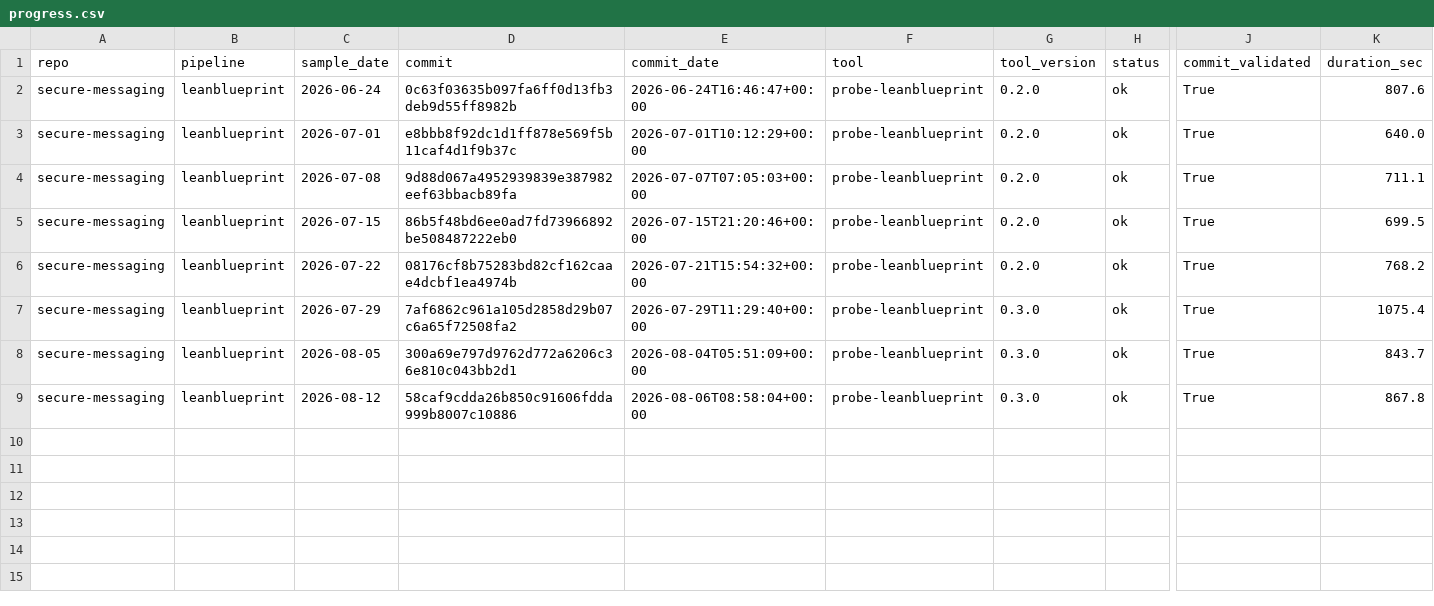
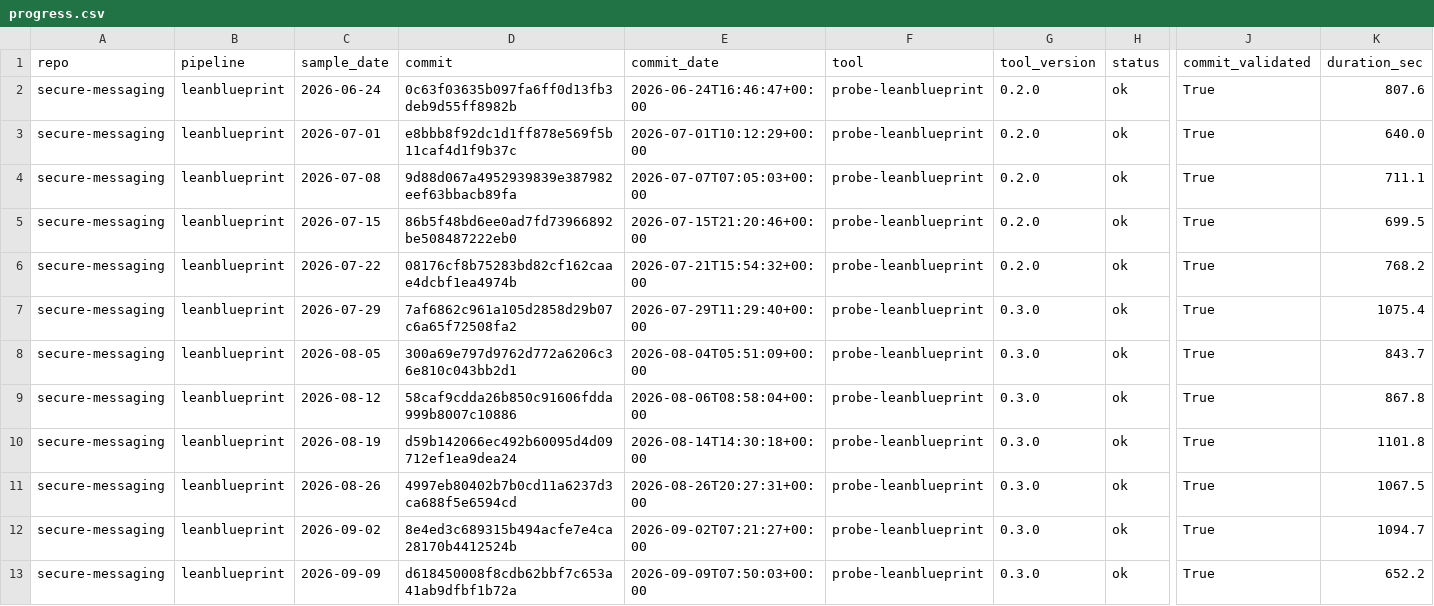
Before and after one commit to Beneficial-AI-Foundation/veritooling, a CSV file: tools/verification-progress-history/data/secure-messaging/progress.csv, drawn as a sheet; only a part is shown, gaps mark what is left out; rows hold the shown columns only; the diff names each change by its address in the sheet, - before the commit and + after, or states it on an @@ line.

```diff
--- a/tools/verification-progress-history/data/secure-messaging/progress.csv
+++ b/tools/verification-progress-history/data/secure-messaging/progress.csv
+row 10: secure-messaging | leanblueprint | 2026-08-19 | d59b142066ec492b60095d4d09712ef1ea9dea24 | 2026-08-14T14:30:18+00:00 | probe-leanblueprint | 0.3.0 | ok | True | 1101.8
+row 11: secure-messaging | leanblueprint | 2026-08-26 | 4997eb80402b7b0cd11a6237d3ca688f5e6594cd | 2026-08-26T20:27:31+00:00 | probe-leanblueprint | 0.3.0 | ok | True | 1067.5
+row 12: secure-messaging | leanblueprint | 2026-09-02 | 8e4ed3c689315b494acfe7e4ca28170b4412524b | 2026-09-02T07:21:27+00:00 | probe-leanblueprint | 0.3.0 | ok | True | 1094.7
+row 13: secure-messaging | leanblueprint | 2026-09-09 | d618450008f8cdb62bbf7c653a41ab9dfbf1b72a | 2026-09-09T07:50:03+00:00 | probe-leanblueprint | 0.3.0 | ok | True | 652.2
```
Also changed, not shown: 4 other files.
